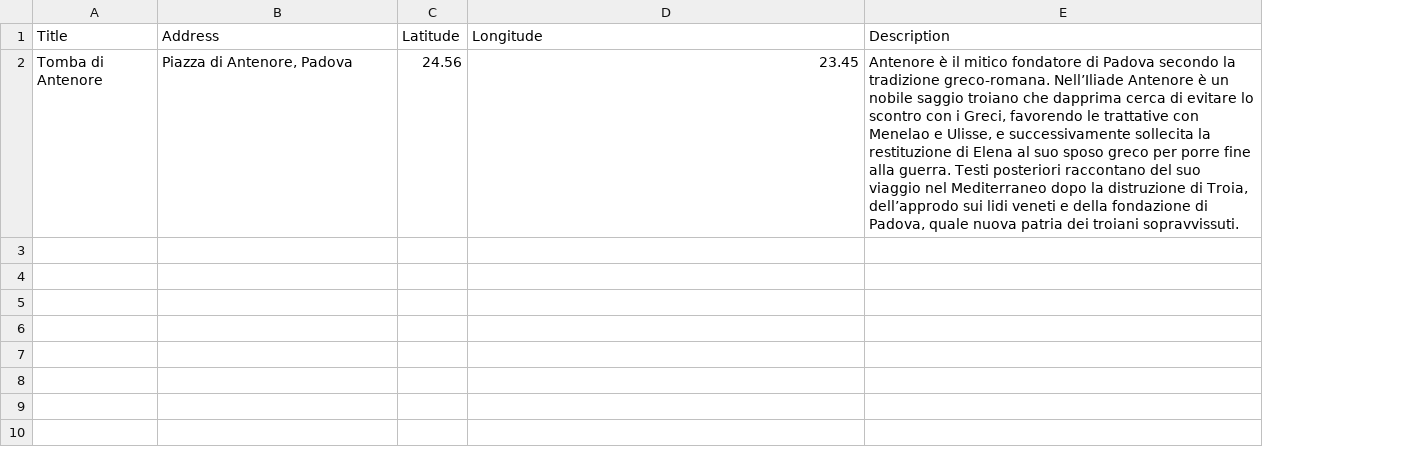
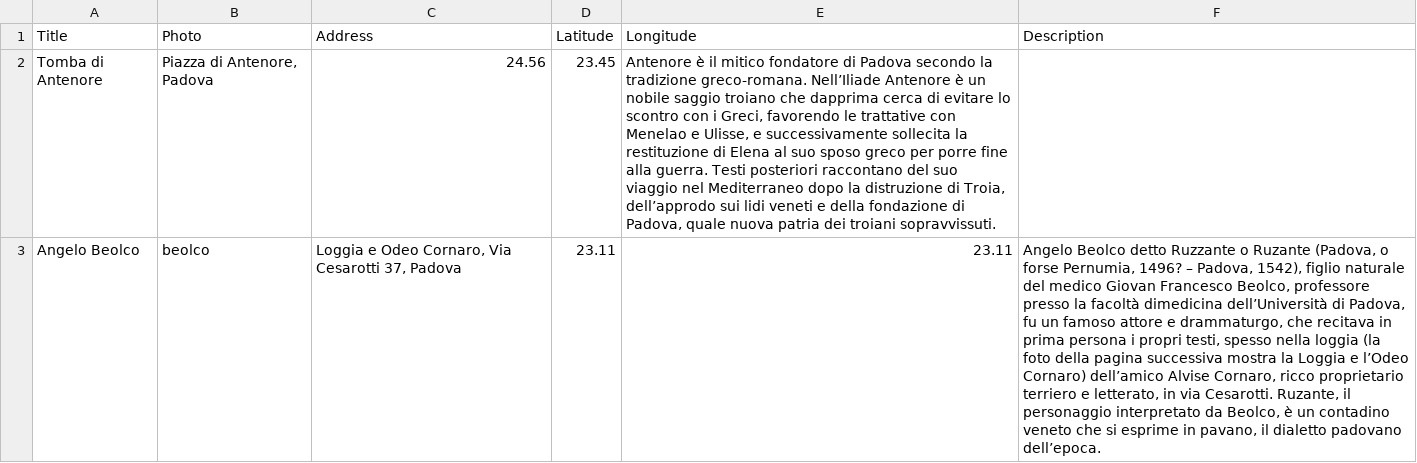
Before and after one commit to alvisespano/Appace, a CSV file: appace/app/src/main/res/raw/luoghi.csv, drawn as a sheet; removed rows and columns are numbered as before the commit, all else as after; the diff names each change by its address in the sheet, - before the commit and + after, or states it on an @@ line.

Commit message:
Beolco

```diff
--- a/appace/app/src/main/res/raw/luoghi.csv
+++ b/appace/app/src/main/res/raw/luoghi.csv
+column B (Photo), empty
-row 2: Tomba di Antenore | Piazza di Antenore, Padova | 24.56 | 23.45 | Antenore è il mitico fondatore di Padova secondo la tradizione greco-romana. Nell’Iliade Antenore è un nobile saggio troiano che dapprima cerca di evitare lo scontro con i Greci, favorendo le trattative con Menelao e Ulisse, e successivamente sollecita la restituzione di Elena al suo sposo greco per porre fine alla guerra. Testi posteriori raccontano del suo viaggio nel Mediterraneo dopo la distruzione di Troia, dell’approdo sui lidi veneti e della fondazione di Padova, quale nuova patria dei troiani sopravvissuti.
+row 2: Tomba di Antenore | Piazza di Antenore, Padova | 24.56 | 23.45 | Antenore è il mitico fondatore di Padova secondo la tradizione greco-romana. Nell’Iliade Antenore è un nobile saggio troiano che dapprima cerca di evitare lo scontro con i Greci, favorendo le trattative con Menelao e Ulisse, e successivamente sollecita la restituzione di Elena al suo sposo greco per porre fine alla guerra. Testi posteriori raccontano del suo viaggio nel Mediterraneo dopo la distruzione di Troia, dell’approdo sui lidi veneti e della fondazione di Padova, quale nuova patria dei troiani sopravvissuti.
+row 3: Angelo Beolco | beolco | Loggia e Odeo Cornaro, Via Cesarotti 37, Padova | 23.11 | 23.11 | Angelo Beolco detto Ruzzante o Ruzante (Padova, o forse Pernumia, 1496? – Padova, 1542), figlio naturale del medico Giovan Francesco Beolco, professore presso la facoltà dimedicina dell’Università di Padova, fu un famoso attore e drammaturgo, che recitava in prima persona i propri testi, spesso nella loggia (la foto della pagina successiva mostra la Loggia e l’Odeo Cornaro) dell’amico Alvise Cornaro, ricco proprietario terriero e letterato, in via Cesarotti. Ruzante, il personaggio interpretato da Beolco, è un contadino veneto che si esprime in pavano, il dialetto padovano dell’epoca.
```
Also changed, not shown: 1 other file.
